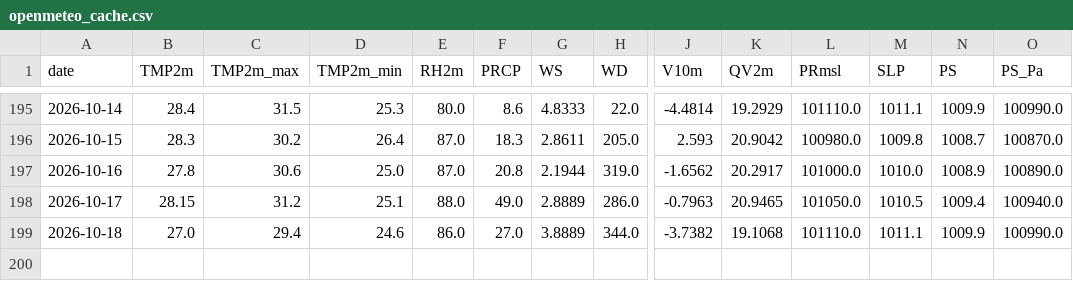
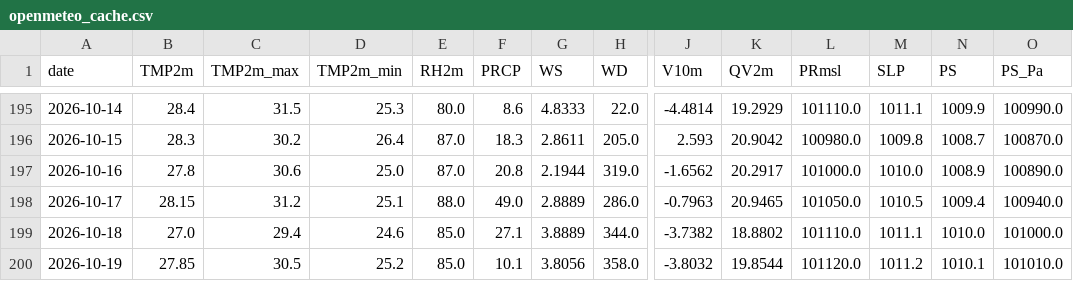
Before and after one commit to souravk03/HQNN-live-multicity, a CSV file: hqnn live pk/data/chennai/openmeteo_cache.csv, drawn as a sheet; only a part is shown, gaps mark what is left out; rows hold the shown columns only; the diff names each change by its address in the sheet, - before the commit and + after, or states it on an @@ line.

Commit message:
Daily HQNN live cycle — 2026-10-19T20:54:15

```diff
--- a/hqnn live pk/data/chennai/openmeteo_cache.csv
+++ b/hqnn live pk/data/chennai/openmeteo_cache.csv
-E199 (RH2m): 86.0
+E199 (RH2m): 85.0
-F199 (PRCP): 27.0
+F199 (PRCP): 27.1
-K199 (QV2m): 19.1068
+K199 (QV2m): 18.8802
-N199 (PS): 1009.9
+N199 (PS): 1010.0
-O199 (PS_Pa): 100990.0
+O199 (PS_Pa): 101000.0
+row 200: 2026-10-19 | 27.85 | 30.5 | 25.2 | 85.0 | 10.1 | 3.8056 | 358.0 | -3.8032 | 19.8544 | 101120.0 | 1011.2 | 1010.1 | 101010.0
```
Also changed, not shown: hqnn live pk/data/delhi/openmeteo_cache.csv, hqnn live pk/data/mumbai/openmeteo_cache.csv, 51 other files.
